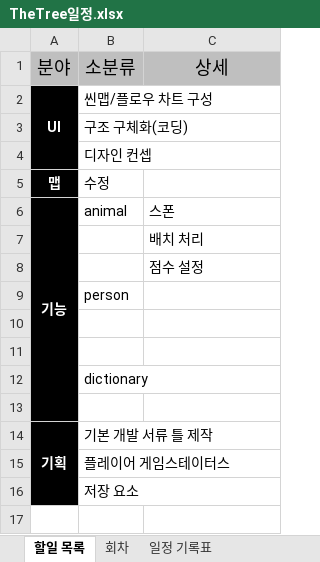
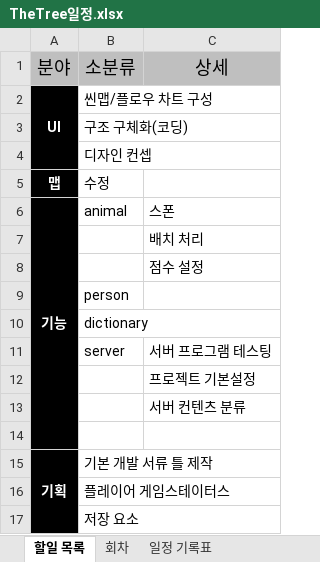
Before and after one commit to ParkYiJun/Project.TheTREE, an Excel workbook: TheTree일정.xlsx, sheet 할일 목록, drawn as a sheet; values as stored, in another font and other column widths than the file's, no borders; removed rows and columns are numbered as before the commit, all else as after; the diff names each change by its address in the sheet, - before the commit and + after, or states it on an @@ line.

```diff
--- a/TheTree일정.xlsx (sheet 할일 목록)
+++ b/TheTree일정.xlsx (sheet 할일 목록)
-row 10: (empty)
-row 11: (empty)
+row 11:  | server | 서버 프로그램 테스팅
+row 12:  |  | 프로젝트 기본설정
+row 13:  |  | 서버 컨텐츠 분류
```
Also changed, not shown: sheet 회차, sheet 일정 기록표, 1 other file.
